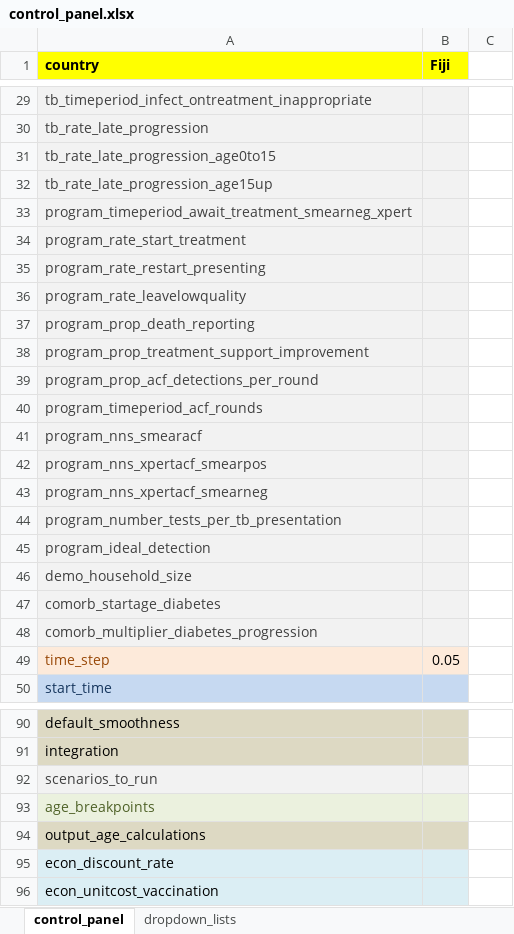
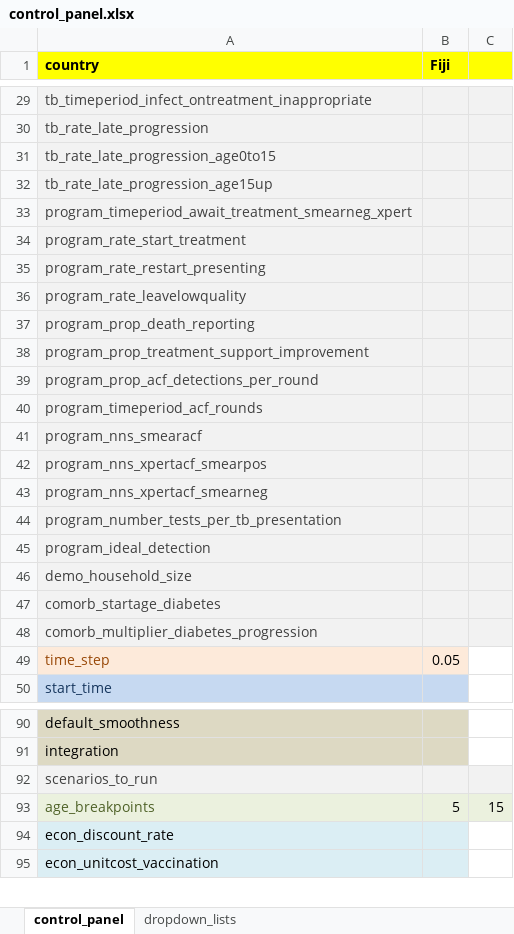
Before and after one commit to monash-emu/AuTuMN, an Excel workbook: autumn/xls/control_panel.xlsx, sheet control_panel, drawn as a sheet; only a part is shown, gaps mark what is left out; values as stored, in another font and other column widths than the file's, no borders; the diff covers the shown part only; the diff names each change by its address in the sheet, - before the commit and + after, or states it on an @@ line.

Commit message:
Move last boolean out of spreadsheets

```diff
--- a/autumn/xls/control_panel.xlsx (sheet control_panel)
+++ b/autumn/xls/control_panel.xlsx (sheet control_panel)
-C1 fill: none
+C1 fill: #FFFF00
-C29:C48 fill: none
+C29:C48 fill: #F2F2F2
-C92 fill: none
+C92 fill: #F2F2F2
-B93 (Fiji): (empty)
+B93 (Fiji): 5
-C93: (empty)
+C93: 15
-C93 fill: none
+C93 fill: #EBF1DE
-row 94: output_age_calculations
```
Also changed, not shown: cell formats elsewhere in this sheet, 4 other files.
